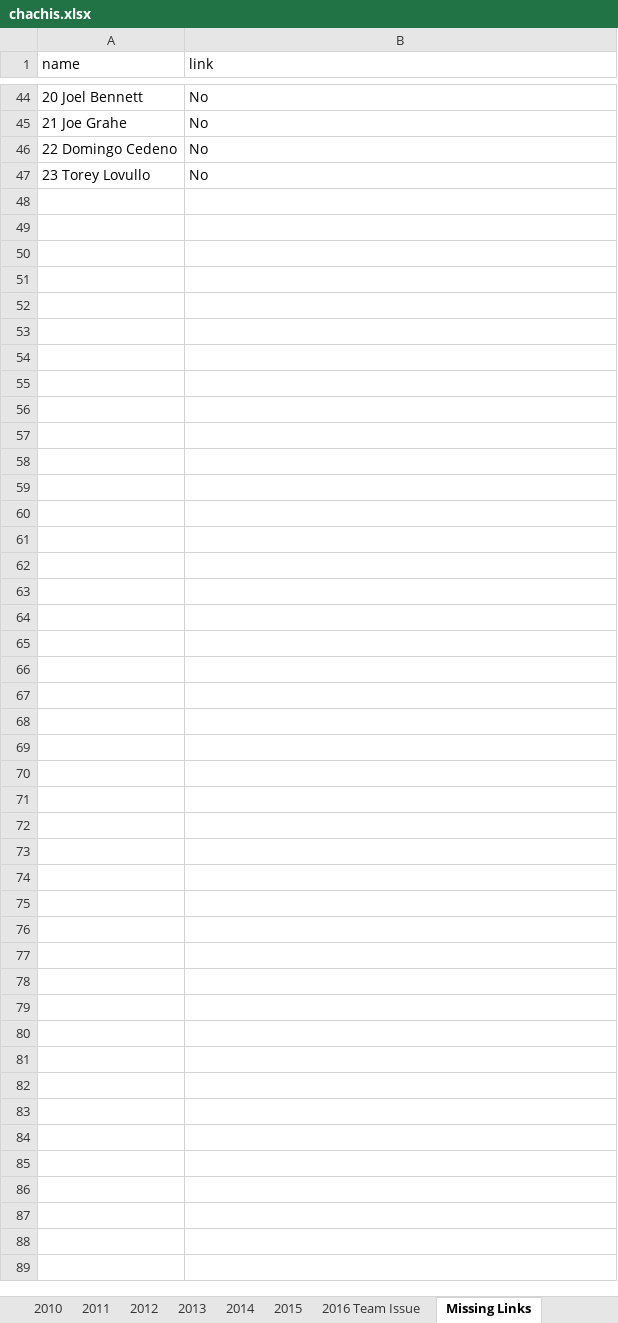
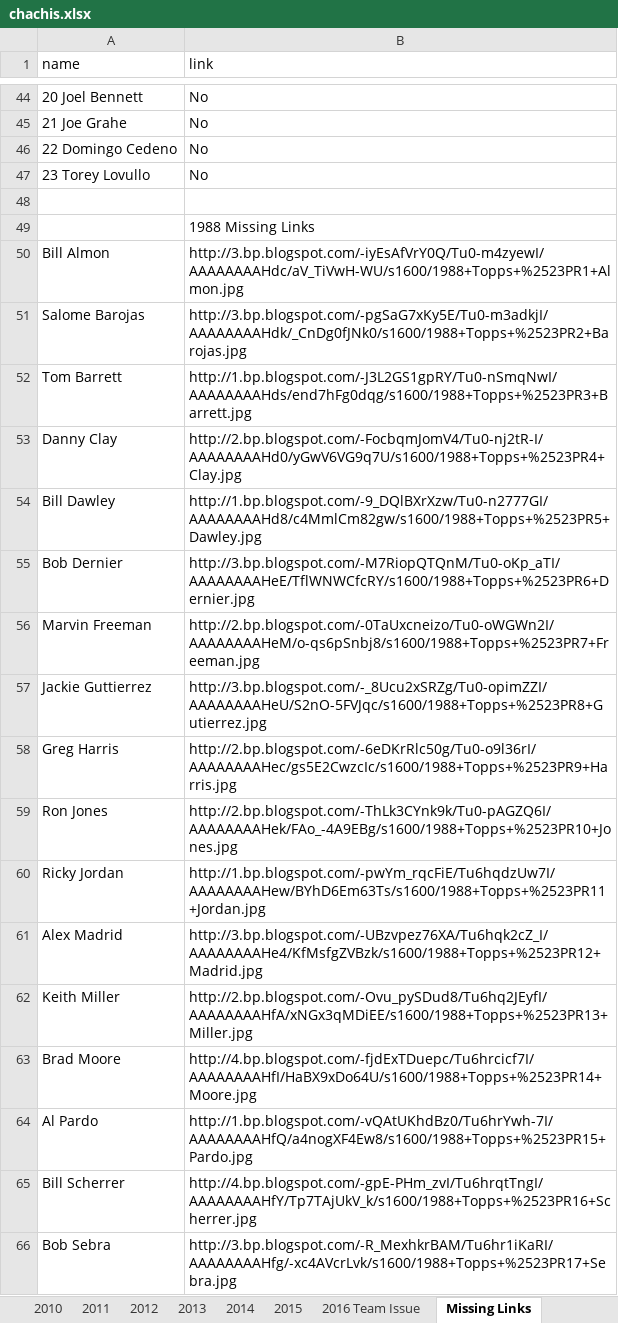
Before and after one commit to Wolfbane50/myApp, an Excel workbook: chachis.xlsx, sheet Missing Links, drawn as a sheet; only a part is shown, gaps mark what is left out; values as stored, in another font and other column widths than the file's, no borders; the diff covers the shown part only; the diff names each change by its address in the sheet, - before the commit and + after, or states it on an @@ line.

Commit message:
Chachi update

```diff
--- a/chachis.xlsx (sheet Missing Links)
+++ b/chachis.xlsx (sheet Missing Links)
+row 48: (empty)
+row 49:  | 1988 Missing Links
+row 50: Bill Almon | http://3.bp.blogspot.com/-iyEsAfVrY0Q/Tu0-m4zyewI/AAAAAAAAHdc/aV_TiVwH-WU/s1600/1988+Topps+%2523PR1+Almon.jpg
+row 51: Salome Barojas | http://3.bp.blogspot.com/-pgSaG7xKy5E/Tu0-m3adkjI/AAAAAAAAHdk/_CnDg0fJNk0/s1600/1988+Topps+%2523PR2+Barojas.jpg
+row 52: Tom Barrett | http://1.bp.blogspot.com/-J3L2GS1gpRY/Tu0-nSmqNwI/AAAAAAAAHds/end7hFg0dqg/s1600/1988+Topps+%2523PR3+Barrett.jpg
+row 53: Danny Clay | http://2.bp.blogspot.com/-FocbqmJomV4/Tu0-nj2tR-I/AAAAAAAAHd0/yGwV6VG9q7U/s1600/1988+Topps+%2523PR4+Clay.jpg
+row 54: Bill Dawley | http://1.bp.blogspot.com/-9_DQlBXrXzw/Tu0-n2777GI/AAAAAAAAHd8/c4MmlCm82gw/s1600/1988+Topps+%2523PR5+Dawley.jpg
+row 55: Bob Dernier | http://3.bp.blogspot.com/-M7RiopQTQnM/Tu0-oKp_aTI/AAAAAAAAHeE/TflWNWCfcRY/s1600/1988+Topps+%2523PR6+Dernier.jpg
+row 56: Marvin Freeman | http://2.bp.blogspot.com/-0TaUxcneizo/Tu0-oWGWn2I/AAAAAAAAHeM/o-qs6pSnbj8/s1600/1988+Topps+%2523PR7+Freeman.jpg
+row 57: Jackie Guttierrez | http://3.bp.blogspot.com/-_8Ucu2xSRZg/Tu0-opimZZI/AAAAAAAAHeU/S2nO-5FVJqc/s1600/1988+Topps+%2523PR8+Gutierrez.jpg
+row 58: Greg Harris | http://2.bp.blogspot.com/-6eDKrRlc50g/Tu0-o9l36rI/AAAAAAAAHec/gs5E2CwzcIc/s1600/1988+Topps+%2523PR9+Harris.jpg
+row 59: Ron Jones | http://2.bp.blogspot.com/-ThLk3CYnk9k/Tu0-pAGZQ6I/AAAAAAAAHek/FAo_-4A9EBg/s1600/1988+Topps+%2523PR10+Jones.jpg
+row 60: Ricky Jordan | http://1.bp.blogspot.com/-pwYm_rqcFiE/Tu6hqdzUw7I/AAAAAAAAHew/BYhD6Em63Ts/s1600/1988+Topps+%2523PR11+Jordan.jpg
+row 61: Alex Madrid | http://3.bp.blogspot.com/-UBzvpez76XA/Tu6hqk2cZ_I/AAAAAAAAHe4/KfMsfgZVBzk/s1600/1988+Topps+%2523PR12+Madrid.jpg
+row 62: Keith Miller | http://2.bp.blogspot.com/-Ovu_pySDud8/Tu6hq2JEyfI/AAAAAAAAHfA/xNGx3qMDiEE/s1600/1988+Topps+%2523PR13+Miller.jpg
+row 63: Brad Moore | http://4.bp.blogspot.com/-fjdExTDuepc/Tu6hrcicf7I/AAAAAAAAHfI/HaBX9xDo64U/s1600/1988+Topps+%2523PR14+Moore.jpg
+row 64: Al Pardo | http://1.bp.blogspot.com/-vQAtUKhdBz0/Tu6hrYwh-7I/AAAAAAAAHfQ/a4nogXF4Ew8/s1600/1988+Topps+%2523PR15+Pardo.jpg
+row 65: Bill Scherrer | http://4.bp.blogspot.com/-gpE-PHm_zvI/Tu6hrqtTngI/AAAAAAAAHfY/Tp7TAjUkV_k/s1600/1988+Topps+%2523PR16+Scherrer.jpg
+row 66: Bob Sebra | http://3.bp.blogspot.com/-R_MexhkrBAM/Tu6hr1iKaRI/AAAAAAAAHfg/-xc4AVcrLvk/s1600/1988+Topps+%2523PR17+Sebra.jpg
```
Also changed, not shown: 34 added rows elsewhere in this sheet, sheet Misc, sheet 2012.
